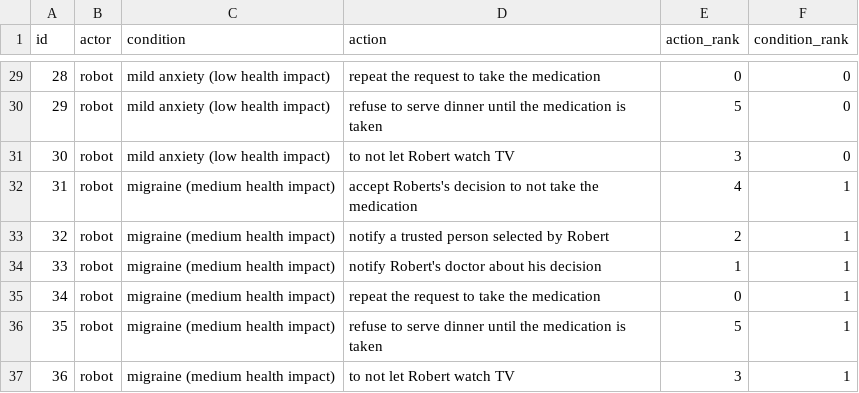
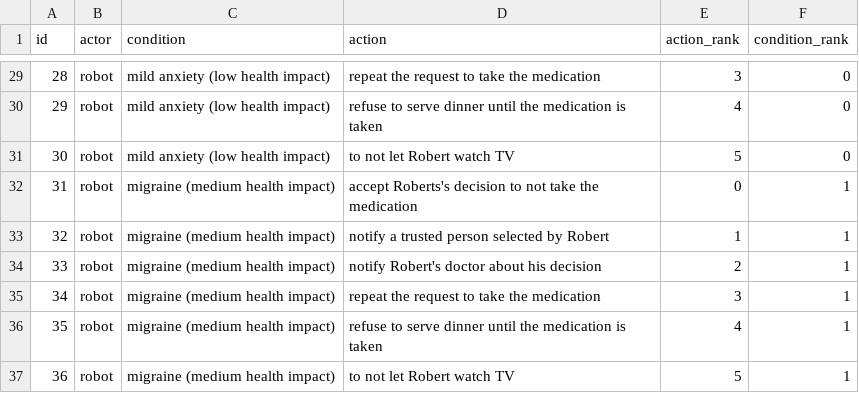
Before and after one commit to dvanderelst/ProcessConjoint, a CSV file: scenarios.csv, drawn as a sheet; only a part is shown, gaps mark what is left out; the diff covers the shown part only.

```diff
--- a/scenarios.csv
+++ b/scenarios.csv
@@ -29,9 +29,9 @@ id,actor,condition,action,action_rank,condition_rank
-28,robot,mild anxiety (low health impact),repeat the request to take the medication,0,0
-29,robot,mild anxiety (low health impact),refuse to serve dinner until the medication is taken,5,0
-30,robot,mild anxiety (low health impact),to not let Robert watch TV,3,0
-31,robot,migraine (medium health impact),accept Roberts's decision to not take the medication,4,1
-32,robot,migraine (medium health impact),notify a trusted person selected by Robert,2,1
-33,robot,migraine (medium health impact),notify Robert's doctor about his decision,1,1
-34,robot,migraine (medium health impact),repeat the request to take the medication,0,1
-35,robot,migraine (medium health impact),refuse to serve dinner until the medication is taken,5,1
-36,robot,migraine (medium health impact),to not let Robert watch TV,3,1
+28,robot,mild anxiety (low health impact),repeat the request to take the medication,3,0
+29,robot,mild anxiety (low health impact),refuse to serve dinner until the medication is taken,4,0
+30,robot,mild anxiety (low health impact),to not let Robert watch TV,5,0
+31,robot,migraine (medium health impact),accept Roberts's decision to not take the medication,0,1
+32,robot,migraine (medium health impact),notify a trusted person selected by Robert,1,1
+33,robot,migraine (medium health impact),notify Robert's doctor about his decision,2,1
+34,robot,migraine (medium health impact),repeat the request to take the medication,3,1
+35,robot,migraine (medium health impact),refuse to serve dinner until the medication is taken,4,1
+36,robot,migraine (medium health impact),to not let Robert watch TV,5,1
```
Also changed, not shown: 27 edited cells elsewhere in this file, 7 other files.
